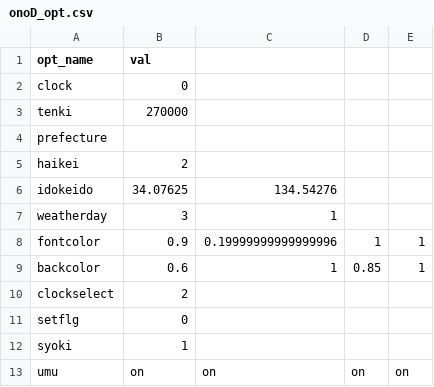
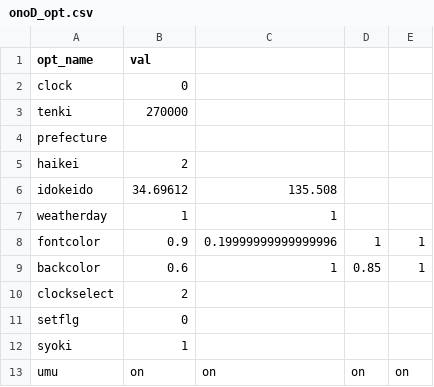
Before and after one commit to tigers099401/Mein-Sys, a CSV file: MAINSYS/CSV/onoD_opt.csv, drawn as a sheet.

```diff
--- a/MAINSYS/CSV/onoD_opt.csv
+++ b/MAINSYS/CSV/onoD_opt.csv
@@ -5,4 +5,4 @@ prefecture,
 haikei,2
-idokeido,34.07625,134.54276
-weatherday,3,1
+idokeido,34.69612,135.508
+weatherday,1,1
 fontcolor,0.9,0.19999999999999996,1,1
```
Also changed, not shown: 3 other files.
